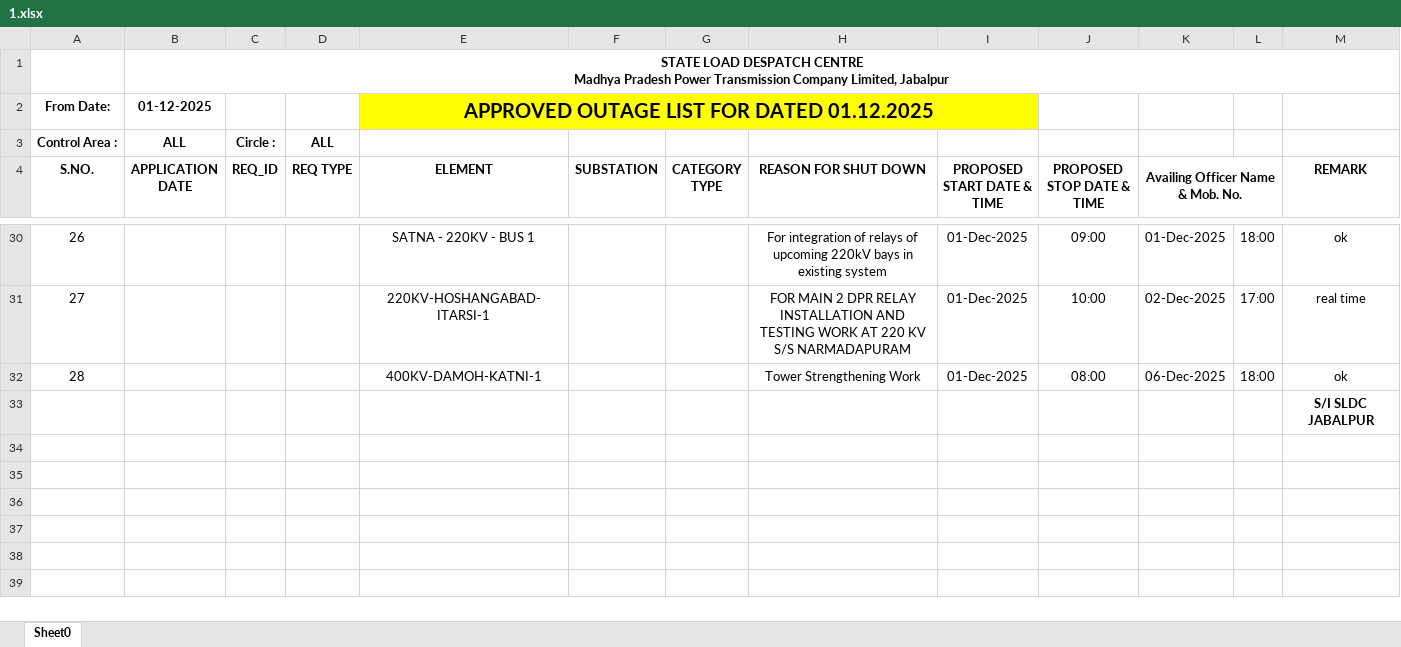
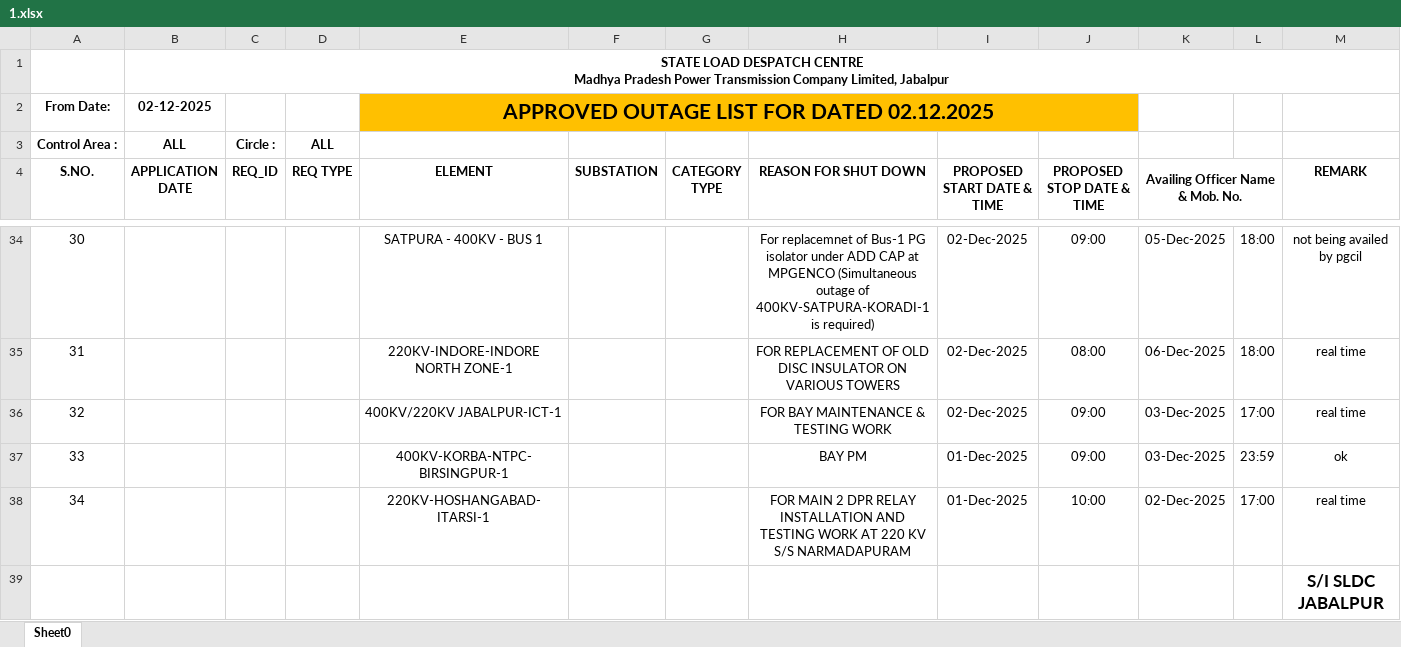
Before and after one commit to SLDCMP/shutdown, an Excel workbook: 1.xlsx, sheet Sheet0, drawn as a sheet; only a part is shown, gaps mark what is left out; values as stored, in another font and other column widths than the file's, no borders; charts and pictures not drawn; removed rows and columns are numbered as before the commit, all else as after; the diff covers the shown part only; the diff names each change by its address in the sheet, - before the commit and + after, or states it on an @@ line.

```diff
--- a/1.xlsx (sheet Sheet0)
+++ b/1.xlsx (sheet Sheet0)
-B2 (APPLICATION DATE): 01-12-2025
+B2 (APPLICATION DATE): 02-12-2025
-E2 (ELEMENT): APPROVED OUTAGE LIST FOR DATED 01.12.2025
+E2 (ELEMENT): APPROVED OUTAGE LIST FOR DATED 02.12.2025
-E2:I2 fill: #FFFF00
+E2:I2 fill: #FFC000
@@ E2 text size: larger @@
-E2:I2 merged
+E2:J2 merged
-J2 fill: none
+J2 fill: #FFC000
@@ column A (S.NO.) renumbered between rows 7 and 38 @@
-E34 (ELEMENT): SATNA - 220KV - BUS 1
+E34 (ELEMENT): SATPURA - 400KV - BUS 1
-H34 (REASON FOR SHUT DOWN): For integration of relays of upcoming 220kV bays in existing system
+H34 (REASON FOR SHUT DOWN): For replacemnet of Bus-1 PG isolator under ADD CAP at MPGENCO (Simultaneous outage of 400KV-SATPURA-KORADI-1 is required)
-I34 (PROPOSED START DATE & TIME): 01-Dec-2025
+I34 (PROPOSED START DATE & TIME): 02-Dec-2025
-K34 (Availing Officer Name & Mob. No.): 01-Dec-2025
+K34 (Availing Officer Name & Mob. No.): 05-Dec-2025
-M34 (REMARK): ok
+M34 (REMARK): not being availed by pgcil
+row 35: 31 |  |  |  | 220KV-INDORE-INDORE NORTH ZONE-1 |  |  | FOR REPLACEMENT OF OLD DISC INSULATOR ON VARIOUS TOWERS | 02-Dec-2025 | 08:00 | 06-Dec-2025 | 18:00 | real time
+row 36: 32 |  |  |  | 400KV/220KV JABALPUR-ICT-1 |  |  | FOR BAY MAINTENANCE & TESTING WORK | 02-Dec-2025 | 09:00 | 03-Dec-2025 | 17:00 | real time
+row 37: 33 |  |  |  | 400KV-KORBA-NTPC-BIRSINGPUR-1 |  |  | BAY PM | 01-Dec-2025 | 09:00 | 03-Dec-2025 | 23:59 | ok
-row 32: 28 |  |  |  | 400KV-DAMOH-KATNI-1 |  |  | Tower Strengthening Work | 01-Dec-2025 | 08:00 | 06-Dec-2025 | 18:00 | ok
@@ M39 text size: larger @@
```
Also changed, not shown: 15 added rows, 11 removed rows, 29 edited cells and cell formats elsewhere in this sheet, charts or pictures.
